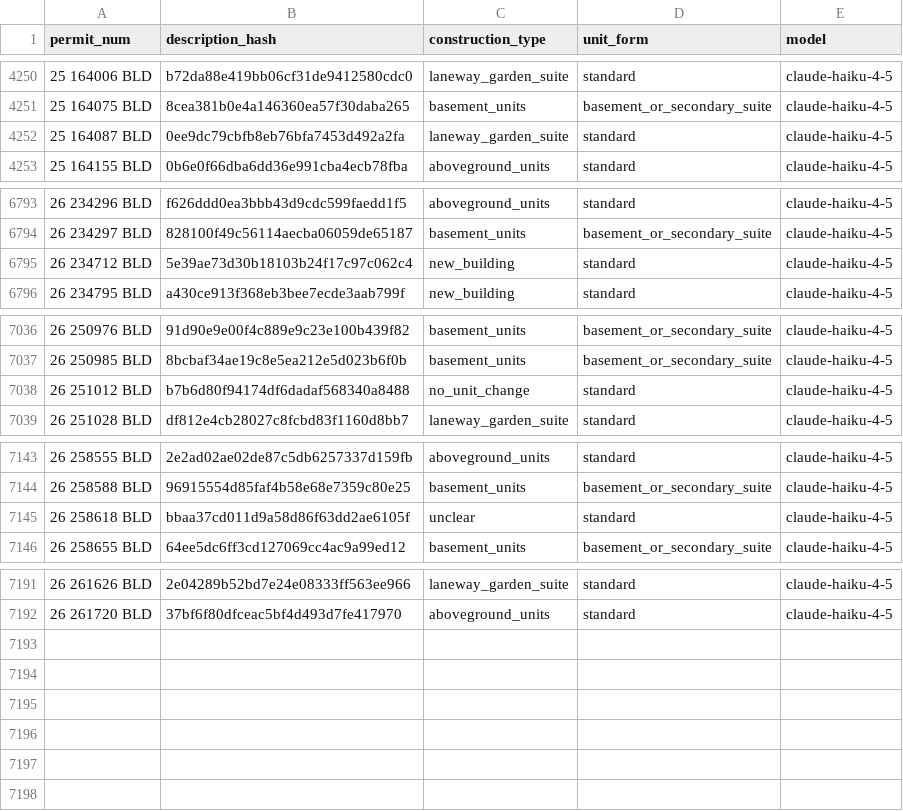
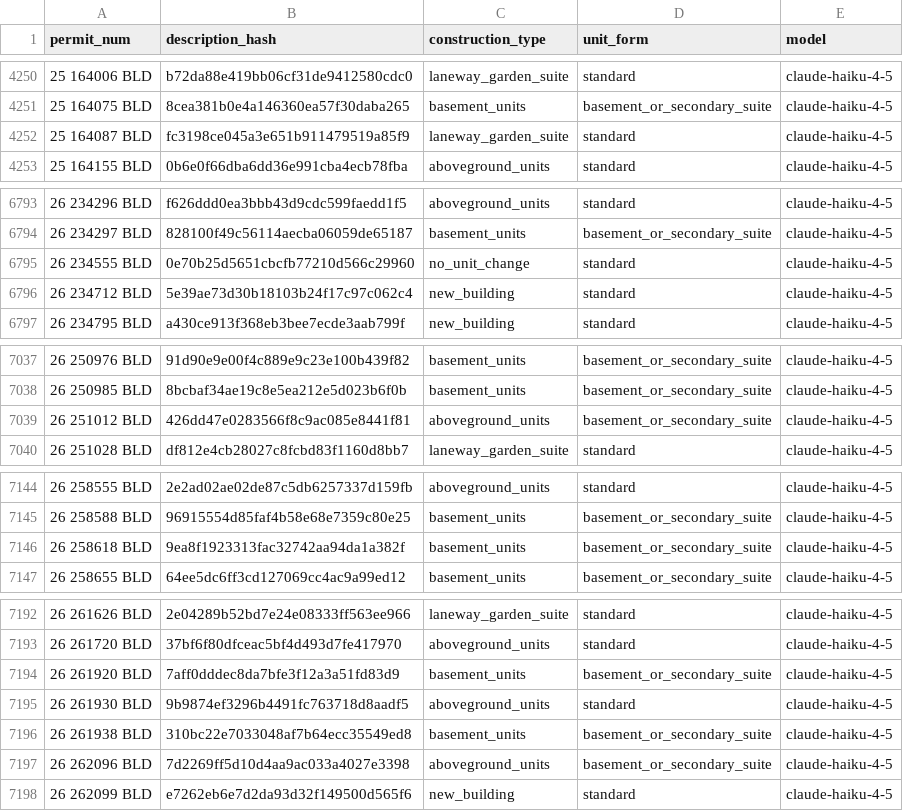
Before and after one commit to zuzubak/to-multiplex-map, a CSV file: dbt/seeds/llm_permit_scope.csv, drawn as a sheet; only a part is shown, gaps mark what is left out; the diff covers the shown part only.

```diff
--- a/dbt/seeds/llm_permit_scope.csv
+++ b/dbt/seeds/llm_permit_scope.csv
@@ -4251,3 +4251,3 @@ permit_num,description_hash,construction_type,unit_form,model
 25 164075 BLD,8cea381b0e4a146360ea57f30daba265,basement_units,basement_or_secondary_suite,claude-haiku-4-5
-25 164087 BLD,0ee9dc79cbfb8eb76bfa7453d492a2fa,laneway_garden_suite,standard,claude-haiku-4-5
+25 164087 BLD,fc3198ce045a3e651b911479519a85f9,laneway_garden_suite,standard,claude-haiku-4-5
 25 164155 BLD,0b6e0f66dba6dd36e991cba4ecb78fba,aboveground_units,standard,claude-haiku-4-5
@@ -6794,2 +6794,3 @@ permit_num,description_hash,construction_type,unit_form,model
 26 234297 BLD,828100f49c56114aecba06059de65187,basement_units,basement_or_secondary_suite,claude-haiku-4-5
+26 234555 BLD,0e70b25d5651cbcfb77210d566c29960,no_unit_change,standard,claude-haiku-4-5
 26 234712 BLD,5e39ae73d30b18103b24f17c97c062c4,new_building,standard,claude-haiku-4-5
@@ -7037,3 +7038,3 @@ permit_num,description_hash,construction_type,unit_form,model
 26 250985 BLD,8bcbaf34ae19c8e5ea212e5d023b6f0b,basement_units,basement_or_secondary_suite,claude-haiku-4-5
-26 251012 BLD,b7b6d80f94174df6dadaf568340a8488,no_unit_change,standard,claude-haiku-4-5
+26 251012 BLD,426dd47e0283566f8c9ac085e8441f81,aboveground_units,basement_or_secondary_suite,claude-haiku-4-5
 26 251028 BLD,df812e4cb28027c8fcbd83f1160d8bb7,laneway_garden_suite,standard,claude-haiku-4-5
@@ -7144,3 +7145,3 @@ permit_num,description_hash,construction_type,unit_form,model
 26 258588 BLD,96915554d85faf4b58e68e7359c80e25,basement_units,basement_or_secondary_suite,claude-haiku-4-5
-26 258618 BLD,bbaa37cd011d9a58d86f63dd2ae6105f,unclear,standard,claude-haiku-4-5
+26 258618 BLD,9ea8f1923313fac32742aa94da1a382f,basement_units,basement_or_secondary_suite,claude-haiku-4-5
 26 258655 BLD,64ee5dc6ff3cd127069cc4ac9a99ed12,basement_units,basement_or_secondary_suite,claude-haiku-4-5
@@ -7192 +7193,6 @@ permit_num,description_hash,construction_type,unit_form,model
 26 261720 BLD,37bf6f80dfceac5bf4d493d7fe417970,aboveground_units,standard,claude-haiku-4-5
+26 261920 BLD,7aff0dddec8da7bfe3f12a3a51fd83d9,basement_units,basement_or_secondary_suite,claude-haiku-4-5
+26 261930 BLD,9b9874ef3296b4491fc763718d8aadf5,aboveground_units,standard,claude-haiku-4-5
+26 261938 BLD,310bc22e7033048af7b64ecc35549ed8,basement_units,basement_or_secondary_suite,claude-haiku-4-5
+26 262096 BLD,7d2269ff5d10d4aa9ac033a4027e3398,aboveground_units,basement_or_secondary_suite,claude-haiku-4-5
+26 262099 BLD,e7262eb6e7d2da93d32f149500d565f6,new_building,standard,claude-haiku-4-5
```
Also changed, not shown: 3 edited cells elsewhere in this file, 3 other files.
